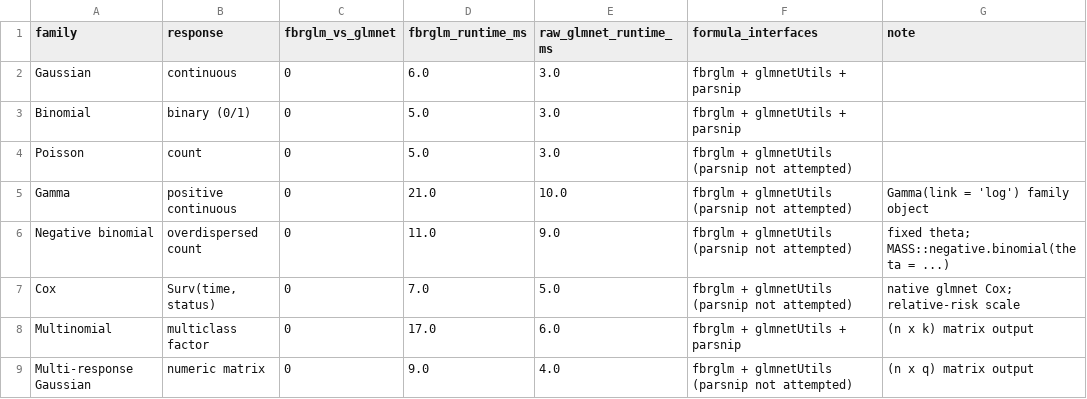
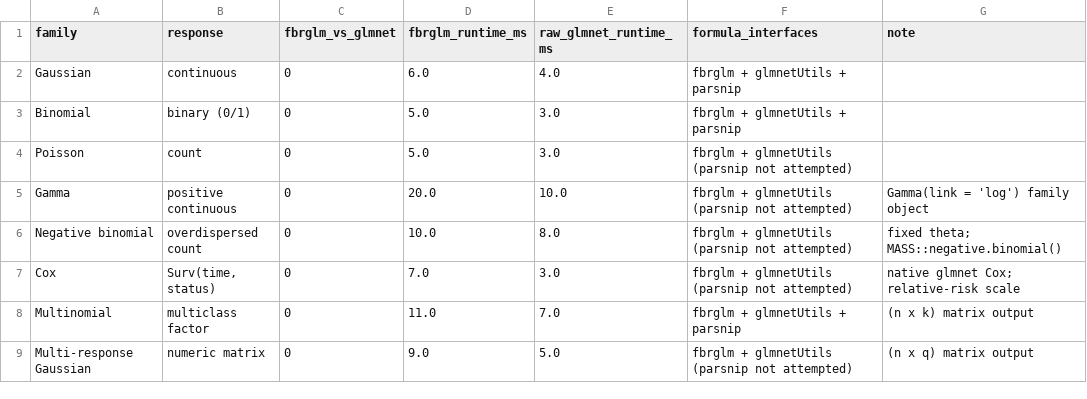
Before and after one commit to dsc-chiba-u/fbrglm-experiments, a CSV file: results/summary/manuscript_family_table.csv, drawn as a sheet.

```diff
--- a/results/summary/manuscript_family_table.csv
+++ b/results/summary/manuscript_family_table.csv
@@ -1,9 +1,9 @@
 "family","response","fbrglm_vs_glmnet","fbrglm_runtime_ms","raw_glmnet_runtime_ms","formula_interfaces","note"
-"Gaussian","continuous","0","6.0","3.0","fbrglm + glmnetUtils + parsnip",""
+"Gaussian","continuous","0","6.0","4.0","fbrglm + glmnetUtils + parsnip",""
 "Binomial","binary (0/1)","0","5.0","3.0","fbrglm + glmnetUtils + parsnip",""
 "Poisson","count","0","5.0","3.0","fbrglm + glmnetUtils (parsnip not attempted)",""
-"Gamma","positive continuous","0","21.0","10.0","fbrglm + glmnetUtils (parsnip not attempted)","Gamma(link = 'log') family object"
-"Negative binomial","overdispersed count","0","11.0","9.0","fbrglm + glmnetUtils (parsnip not attempted)","fixed theta; MASS::negative.binomial(theta = ...)"
-"Cox","Surv(time, status)","0","7.0","5.0","fbrglm + glmnetUtils (parsnip not attempted)","native glmnet Cox; relative-risk scale"
-"Multinomial","multiclass factor","0","17.0","6.0","fbrglm + glmnetUtils + parsnip","(n x k) matrix output"
-"Multi-response Gaussian","numeric matrix","0","9.0","4.0","fbrglm + glmnetUtils (parsnip not attempted)","(n x q) matrix output"
+"Gamma","positive continuous","0","20.0","10.0","fbrglm + glmnetUtils (parsnip not attempted)","Gamma(link = 'log') family object"
+"Negative binomial","overdispersed count","0","10.0","8.0","fbrglm + glmnetUtils (parsnip not attempted)","fixed theta; MASS::negative.binomial()"
+"Cox","Surv(time, status)","0","7.0","3.0","fbrglm + glmnetUtils (parsnip not attempted)","native glmnet Cox; relative-risk scale"
+"Multinomial","multiclass factor","0","11.0","7.0","fbrglm + glmnetUtils + parsnip","(n x k) matrix output"
+"Multi-response Gaussian","numeric matrix","0","9.0","5.0","fbrglm + glmnetUtils (parsnip not attempted)","(n x q) matrix output"
```
Also changed, not shown: 2 other files.
